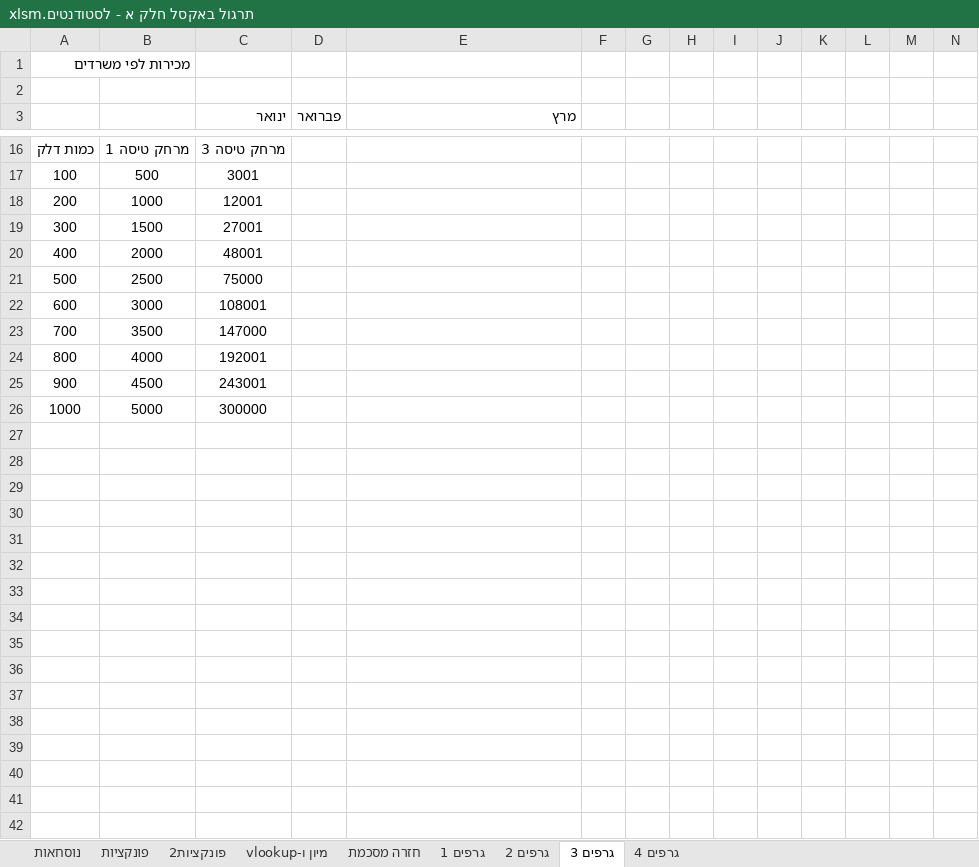
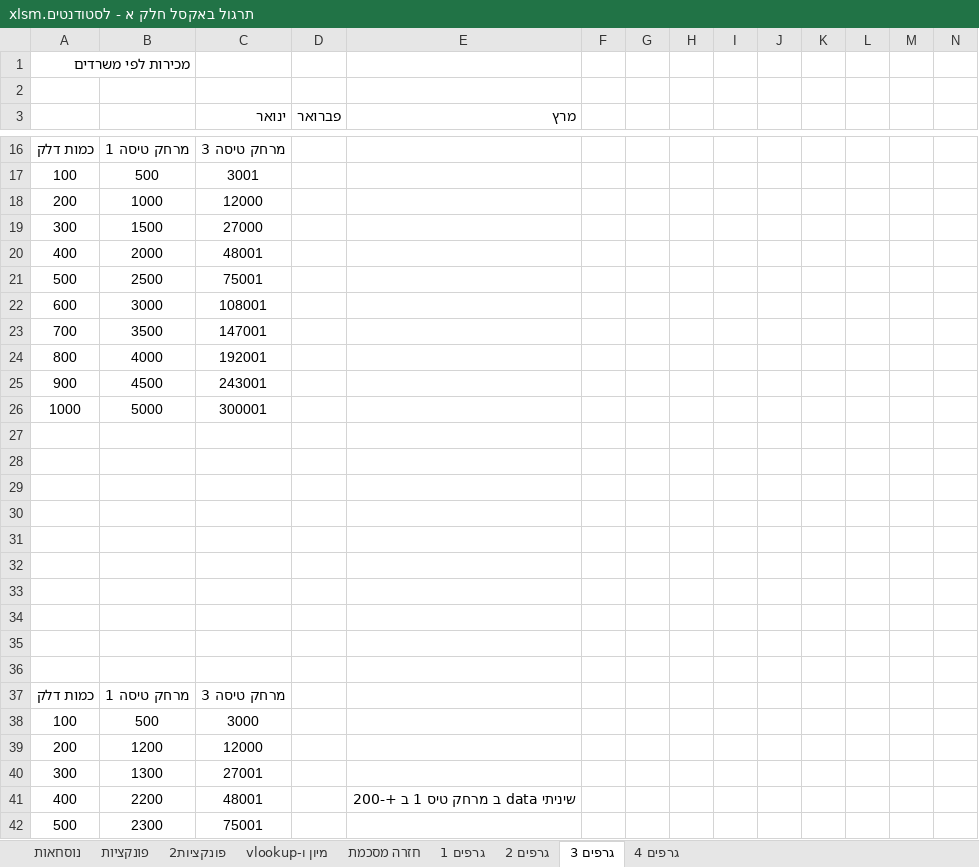
Before and after one commit to Sa6e4ka/-, an Excel workbook: תרגול באקסל חלק א - לסטודנטים.xlsm, sheet גרפים 3, drawn as a sheet; only a part is shown, gaps mark what is left out; values as stored, in another font and other column widths than the file's, no borders; charts and pictures not drawn; the diff covers the shown part only; the diff names each change by its address in the sheet, - before the commit and + after, or states it on an @@ line.

Commit message:
Add files via upload

```diff
--- a/תרגול באקסל חלק א - לסטודנטים.xlsm (sheet גרפים 3)
+++ b/תרגול באקסל חלק א - לסטודנטים.xlsm (sheet גרפים 3)
-C18 (ינואר): 12001
+C18 (ינואר): 12000
-C19 (ינואר): 27001
+C19 (ינואר): 27000
-C21 (ינואר): 75000
+C21 (ינואר): 75001
-C23 (ינואר): 147000
+C23 (ינואר): 147001
-C26 (ינואר): 300000
+C26 (ינואר): 300001
+row 27: (empty)
+row 28: (empty)
+row 29: (empty)
+row 30: (empty)
+row 31: (empty)
+row 32: (empty)
+row 33: (empty)
+row 34: (empty)
+row 35: (empty)
+row 36: (empty)
+row 37: כמות דלק | מרחק טיסה 1 | מרחק טיסה 3
+row 38: 100 | 500 | 3000
+row 39: 200 | 1200 | 12000
+row 40: 300 | 1300 | 27001
+row 41: 400 | 2200 | 48001 |  | שיניתי data ב מרחק טיס 1 ב +-200
+row 42: 500 | 2300 | 75001
```
Also changed, not shown: 22 added rows elsewhere in this sheet, sheet גרפים 2, hidden cells, charts or pictures.
